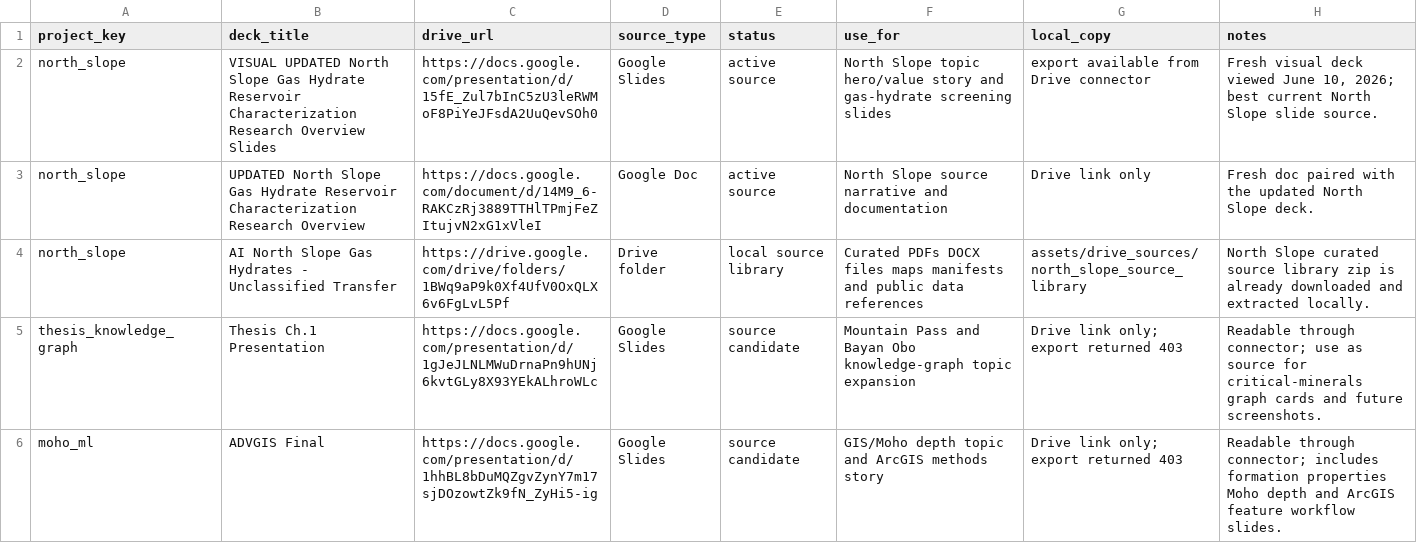
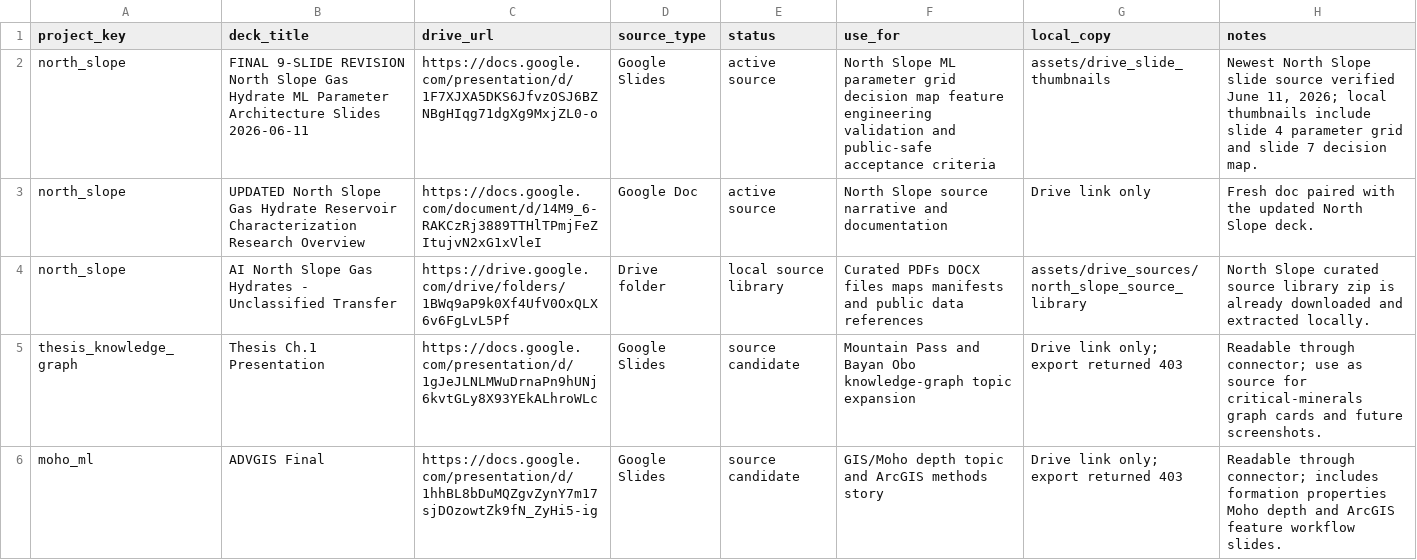
Before and after one commit to Rnanda442/ai-powerpoint-workflow-portfolio, a CSV file: data/drive_slide_sources.csv, drawn as a sheet; only a part is shown.

Commit message:
Implement source-backed ML topic updates

```diff
--- a/data/drive_slide_sources.csv
+++ b/data/drive_slide_sources.csv
@@ -1,3 +1,3 @@
 project_key,deck_title,drive_url,source_type,status,use_for,local_copy,notes
-north_slope,VISUAL UPDATED North Slope Gas Hydrate Reservoir Characterization Research Overview Slides,https://docs.google.com/presentation/d/15fE_Zul7bInC5zU3leRWMoF8PiYeJFsdA2UuQevSOh0,Google Slides,active source,North Slope topic hero/value story and gas-hydrate screening slides,export available from Drive connector,"Fresh visual deck viewed June 10, 2026; best current North Slope slide source."
+north_slope,FINAL 9-SLIDE REVISION North Slope Gas Hydrate ML Parameter Architecture Slides 2026-06-11,https://docs.google.com/presentation/d/1F7XJXA5DKS6JfvzOSJ6BZNBgHIqg71dgXg9MxjZL0-o,Google Slides,active source,North Slope ML parameter grid decision map feature engineering validation and public-safe acceptance criteria,assets/drive_slide_thumbnails,"Newest North Slope slide source verified June 11, 2026; local thumbnails include slide 4 parameter grid and slide 7 decision map."
 north_slope,UPDATED North Slope Gas Hydrate Reservoir Characterization Research Overview,https://docs.google.com/document/d/14M9_6-RAKCzRj3889TTHlTPmjFeZItujvN2xG1xVleI,Google Doc,active source,North Slope source narrative and documentation,Drive link only,"Fresh doc paired with the updated North Slope deck."
```
Also changed, not shown: 6 other files.
